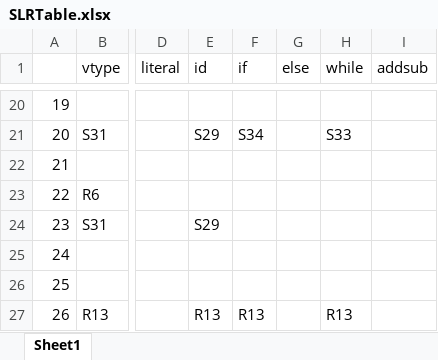
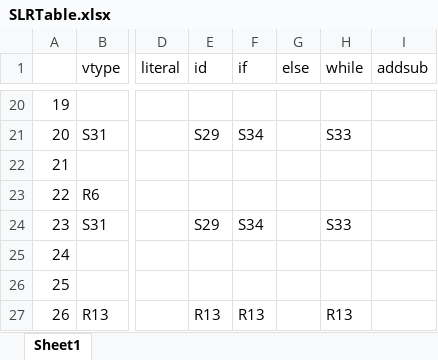
Before and after one commit to wlgh325/syntax_analyzer, an Excel workbook: src/Docs/SLRTable.xlsx, sheet Sheet1, drawn as a sheet; only a part is shown, gaps mark what is left out; values as stored, in another font and other column widths than the file's, no borders; the diff names each change by its address in the sheet, - before the commit and + after, or states it on an @@ line.

```diff
--- a/src/Docs/SLRTable.xlsx (sheet Sheet1)
+++ b/src/Docs/SLRTable.xlsx (sheet Sheet1)
-F24 (if): (empty)
+F24 (if): S34
-H24 (while): (empty)
+H24 (while): S33
```
Also changed, not shown: bin/Docs/SLRTable.xlsx, 8 other files.
